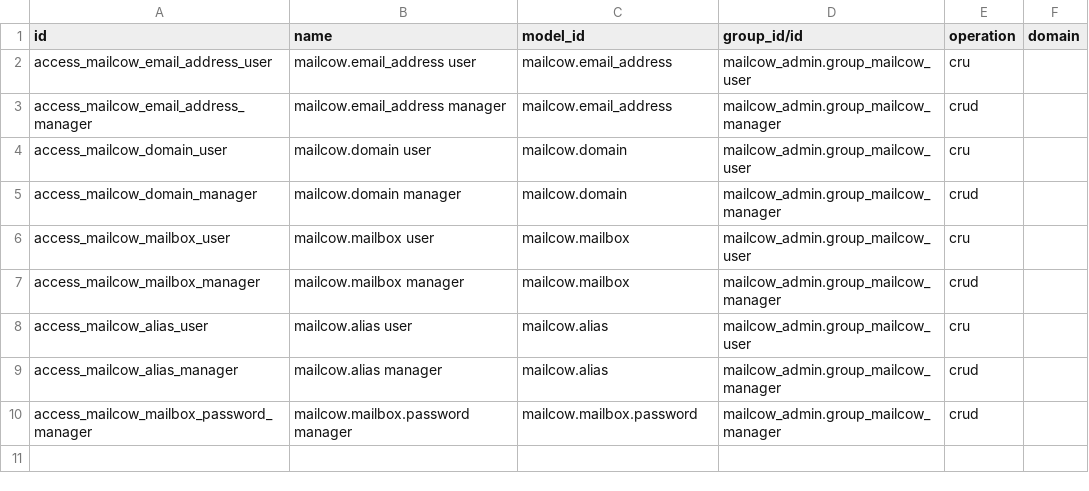
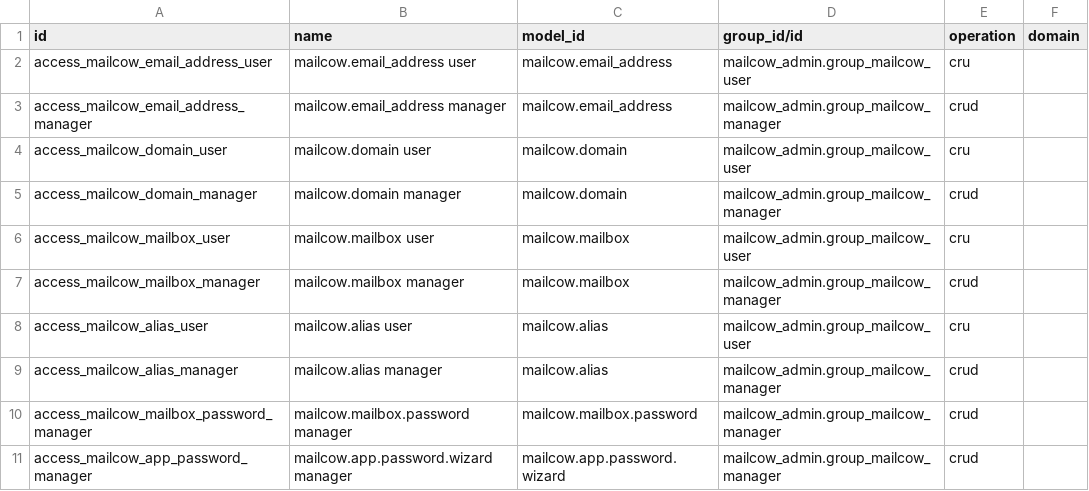
Before and after one commit to XtremXpert/hermes-odoo-addons, a CSV file: mailcow_admin/security/ir.access.csv, drawn as a sheet; the diff names each change by its address in the sheet, - before the commit and + after, or states it on an @@ line.

Commit message:
mailcow_admin : la version du serveur, et les mots de passe applicatifs
Le test de connexion annonce quel serveur on pilote, en lisant
« /get/status/version ».

Un bouton sur la fiche d'une boîte crée un mot de passe applicatif : le nom,
les protocoles, et le mot de passe montré une fois à l'administrateur pour
qu'il le copie. Odoo ne le range nulle part — un test le vérifie sur la fiche
comme sur le fil, qui ne retient que le geste.

Trois routes espérées n'existent pas sur ce serveur, et le module ne prétend
donc rien faire d'elles :

* aucune route de réinitialisation par lien — le bouton de changement de mot de
  passe, lui, est désormais éprouvé en direct : accepté par le serveur, et
  aussitôt effacé côté Odoo ;
* « app-passwords » au pluriel n'existe pas : la route est « /add/app-passwd »,
  absente de la spécification, trouvée en listant les chemins réels ;
* « /get/alias-domain/all » répond un tableau vide : la fonction n'est pas
  utilisée sur ce serveur.

Deux erreurs trouvées en éprouvant, toutes deux instructives :

* la spécification décrit le mot de passe applicatif en ENTRÉE de la requête :
  c'est à l'appelant de le fabriquer. Ma première version attendait une sortie
  qui n'existe pas — le serveur acceptait sans rien rendre, et je journalisais
  une création sans mot de passe. Mes tests simulaient la réponse de la
  spécification, pas celle du serveur : ils passaient sur du vide ;
* le test de connexion exigeait un seul appel ; il en fait deux désormais, et
  son intention — la route de listage est « /all », jamais « /111 » — s'exprime
  maintenant mieux qu'avant.

Vérifié en direct jusqu'à la base du serveur : la ligne du mot de passe
applicatif y est, avec les six protocoles activés ; la réinitialisation est
acceptée et rien n'en reste côté Odoo ; le domaine jetable a été supprimé des
deux côtés et la production est intacte.

Tests : 76 sur le module.

```diff
--- a/mailcow_admin/security/ir.access.csv
+++ b/mailcow_admin/security/ir.access.csv
+row 11: access_mailcow_app_password_manager | mailcow.app.password.wizard manager | mailcow.app.password.wizard | mailcow_admin.group_mailcow_manager | crud
```
Also changed, not shown: 10 other files.
